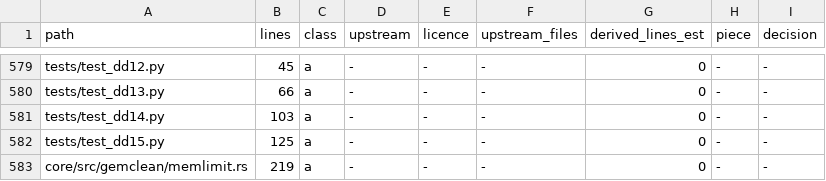
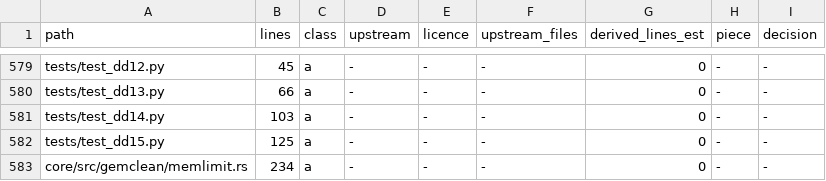
Before and after one commit to gijzelaerr/rang-core, a CSV file: research/results/mit-relicense-audit/files.csv, drawn as a sheet; only a part is shown, gaps mark what is left out.

```diff
--- a/research/results/mit-relicense-audit/files.csv
+++ b/research/results/mit-relicense-audit/files.csv
@@ -582,2 +582,2 @@ tests/test_dd14.py,103,a,-,-,-,0,-,-
 tests/test_dd15.py,125,a,-,-,-,0,-,-
-core/src/gemclean/memlimit.rs,219,a,-,-,-,0,-,-
+core/src/gemclean/memlimit.rs,234,a,-,-,-,0,-,-
```
Also changed, not shown: 17 other files.
